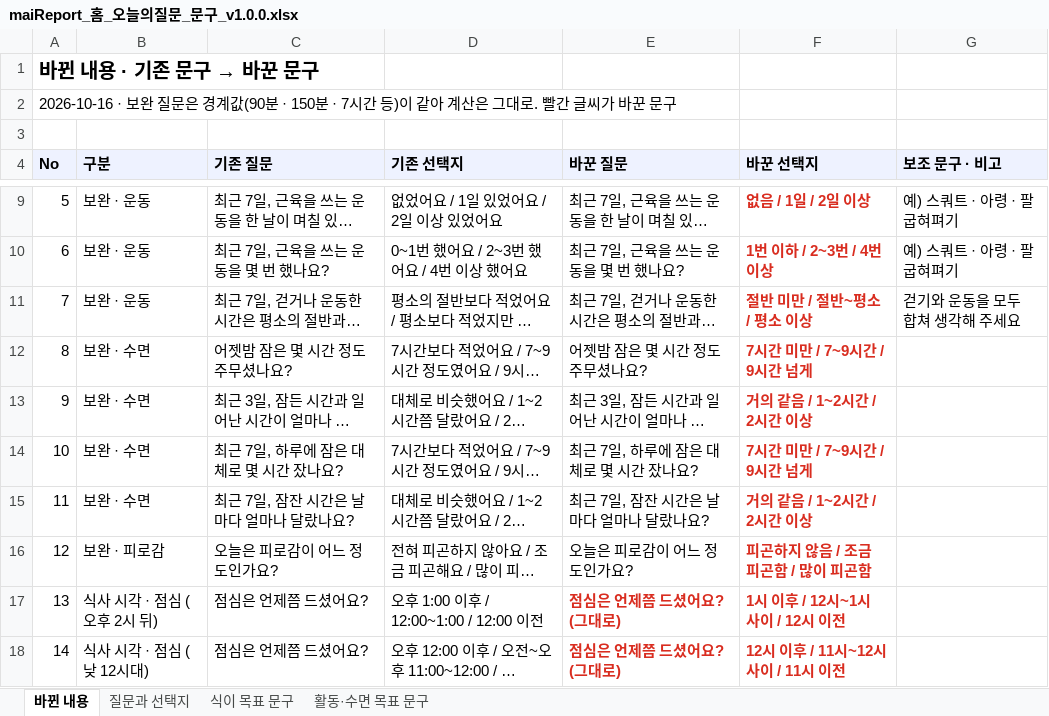
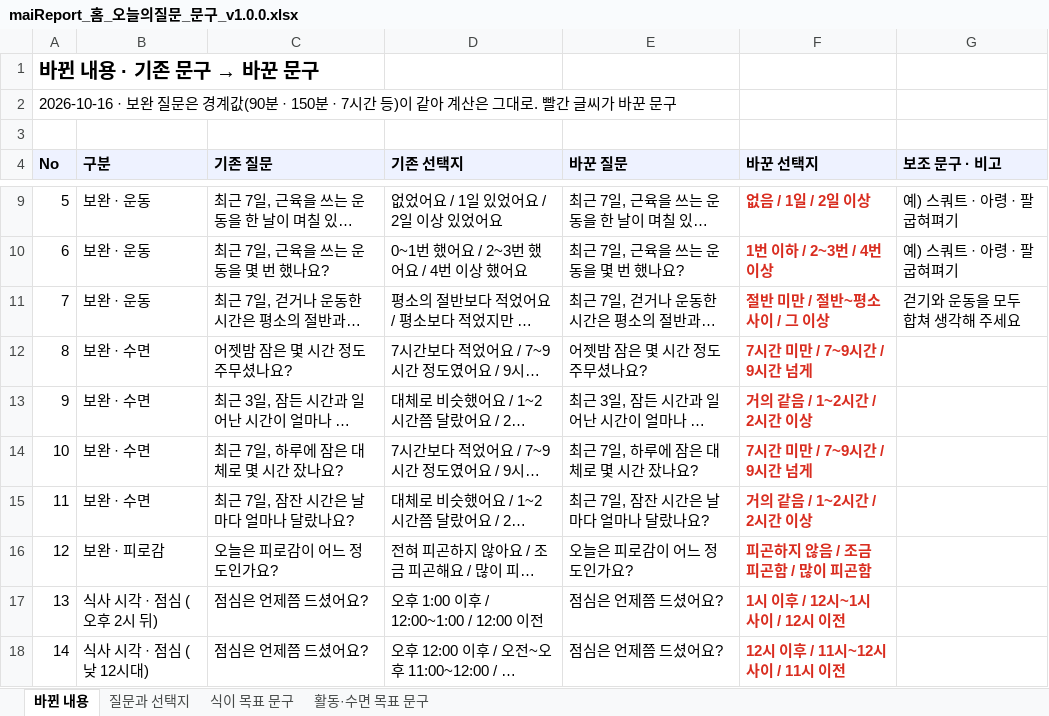
Before and after one commit to srleeinkorea/Project_maiReport, an Excel workbook: docs/화면/10_홈탭/maiReport_홈_오늘의질문_문구_v1.0.0.xlsx, sheet 바뀐 내용, drawn as a sheet; only a part is shown, gaps mark what is left out; long unchanged cells end in …; values as stored, in another font and other column widths than the file's, no borders; the diff names each change by its address in the sheet, - before the commit and + after, or states it on an @@ line.

```diff
--- a/docs/화면/10_홈탭/maiReport_홈_오늘의질문_문구_v1.0.0.xlsx (sheet 바뀐 내용)
+++ b/docs/화면/10_홈탭/maiReport_홈_오늘의질문_문구_v1.0.0.xlsx (sheet 바뀐 내용)
-F11 (바꾼 선택지): 절반 미만 / 절반~평소 / 평소 이상
+F11 (바꾼 선택지): 절반 미만 / 절반~평소 사이 / 그 이상
-E17:E18 (바꾼 질문): 점심은 언제쯤 드셨어요? (그대로)
+E17:E18 (바꾼 질문): 점심은 언제쯤 드셨어요?
@@ E17:E18 bold: on → off, text colour: #D92D20 → black @@
```
Also changed, not shown: sheet 질문과 선택지, docs/엔진/코칭목표/지식DB/maiReport_지식DB_자가응답질문_선택지_v1.0.0.xlsx, 2 other files.
